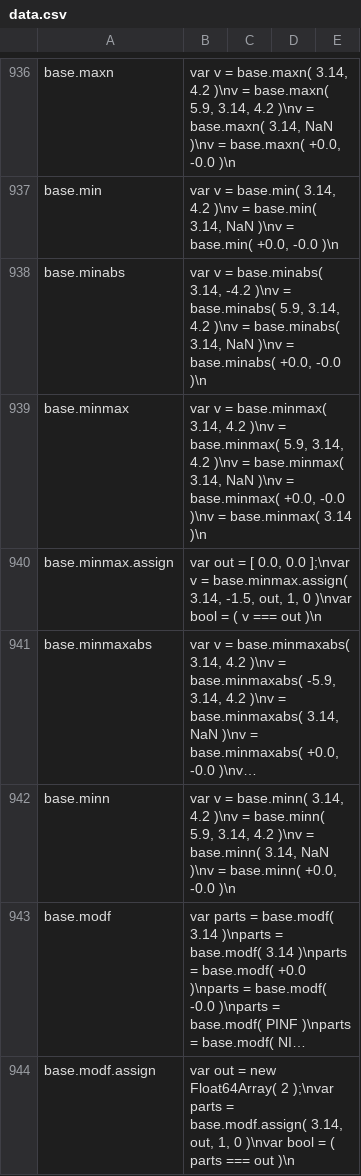
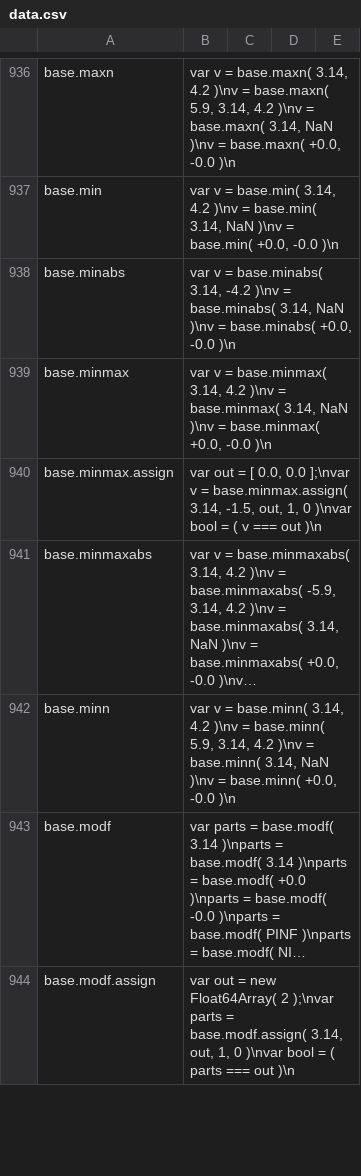
Before and after one commit to stdlib-js/repl-code-blocks, a CSV file: data/data.csv, drawn as a sheet; only a part is shown, gaps mark what is left out; long unchanged cells end in ….

```diff
--- a/data/data.csv
+++ b/data/data.csv
@@ -937,4 +937,4 @@ base.maxn,"var v = base.maxn( 3.14, 4.2 )\nv = base.maxn( 5.9, 3.14, 4.2 )\nv =
 base.min,"var v = base.min( 3.14, 4.2 )\nv = base.min( 3.14, NaN )\nv = base.min( +0.0, -0.0 )\n"
-base.minabs,"var v = base.minabs( 3.14, -4.2 )\nv = base.minabs( 5.9, 3.14, 4.2 )\nv = base.minabs( 3.14, NaN )\nv = base.minabs( +0.0, -0.0 )\n"
-base.minmax,"var v = base.minmax( 3.14, 4.2 )\nv = base.minmax( 5.9, 3.14, 4.2 )\nv = base.minmax( 3.14, NaN )\nv = base.minmax( +0.0, -0.0 )\nv = base.minmax( 3.14 )\n"
+base.minabs,"var v = base.minabs( 3.14, -4.2 )\nv = base.minabs( 3.14, NaN )\nv = base.minabs( +0.0, -0.0 )\n"
+base.minmax,"var v = base.minmax( 3.14, 4.2 )\nv = base.minmax( 3.14, NaN )\nv = base.minmax( +0.0, -0.0 )\n"
 base.minmax.assign,"var out = [ 0.0, 0.0 ];\nvar v = base.minmax.assign( 3.14, -1.5, out, 1, 0 )\nvar bool = ( v === out )\n"
```
Also changed, not shown: 1 other file.
